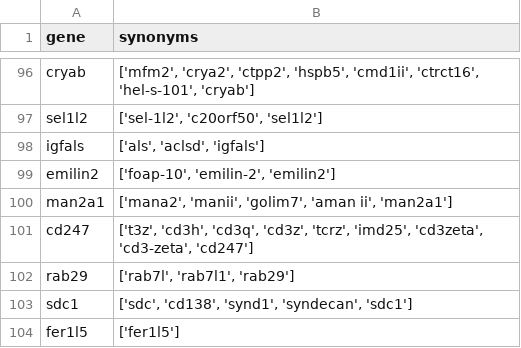
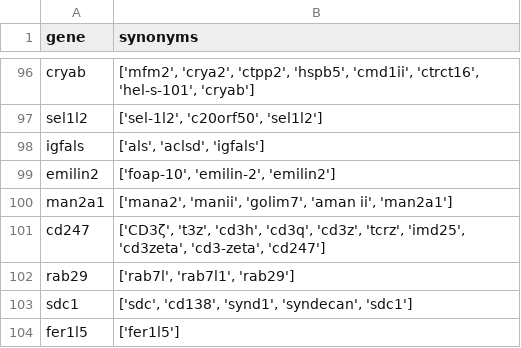
Before and after one commit to szktkyk/extract_geinfo, a CSV file: ref_data/synonyms.csv, drawn as a sheet; only a part is shown, gaps mark what is left out.

```diff
--- a/ref_data/synonyms.csv
+++ b/ref_data/synonyms.csv
@@ -100,3 +100,3 @@ emilin2,"['foap-10', 'emilin-2', 'emilin2']"
 man2a1,"['mana2', 'manii', 'golim7', 'aman ii', 'man2a1']"
-cd247,"['t3z', 'cd3h', 'cd3q', 'cd3z', 'tcrz', 'imd25', 'cd3zeta', 'cd3-zeta', 'cd247']"
+cd247,"['CD3ζ', 't3z', 'cd3h', 'cd3q', 'cd3z', 'tcrz', 'imd25', 'cd3zeta', 'cd3-zeta', 'cd247']"
 rab29,"['rab7l', 'rab7l1', 'rab29']"
```
Also changed, not shown: 3 other files.
